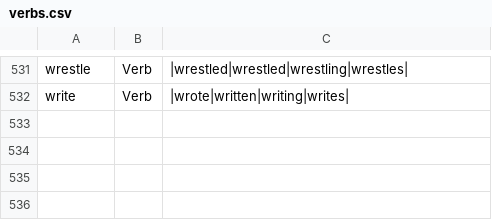
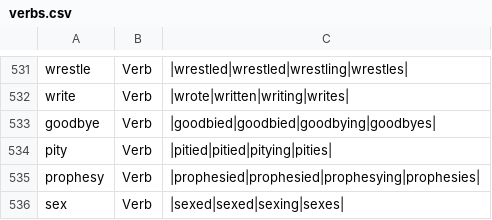
Before and after one commit to presciencelabs/tabitha-editor, a CSV file: database/inflections/csv/verbs.csv, drawn as a sheet; only a part is shown, gaps mark what is left out.

```diff
--- a/database/inflections/csv/verbs.csv
+++ b/database/inflections/csv/verbs.csv
@@ -532 +532,5 @@ wrestle,Verb,|wrestled|wrestled|wrestling|wrestles|
 write,Verb,|wrote|written|writing|writes|
+goodbye,Verb,|goodbied|goodbied|goodbying|goodbyes|
+pity,Verb,|pitied|pitied|pitying|pities|
+prophesy,Verb,|prophesied|prophesied|prophesying|prophesies|
+sex,Verb,|sexed|sexed|sexing|sexes|
```
Also changed, not shown: database/inflections/csv/adjectives.csv, database/inflections/csv/nouns.csv, 12 other files.
